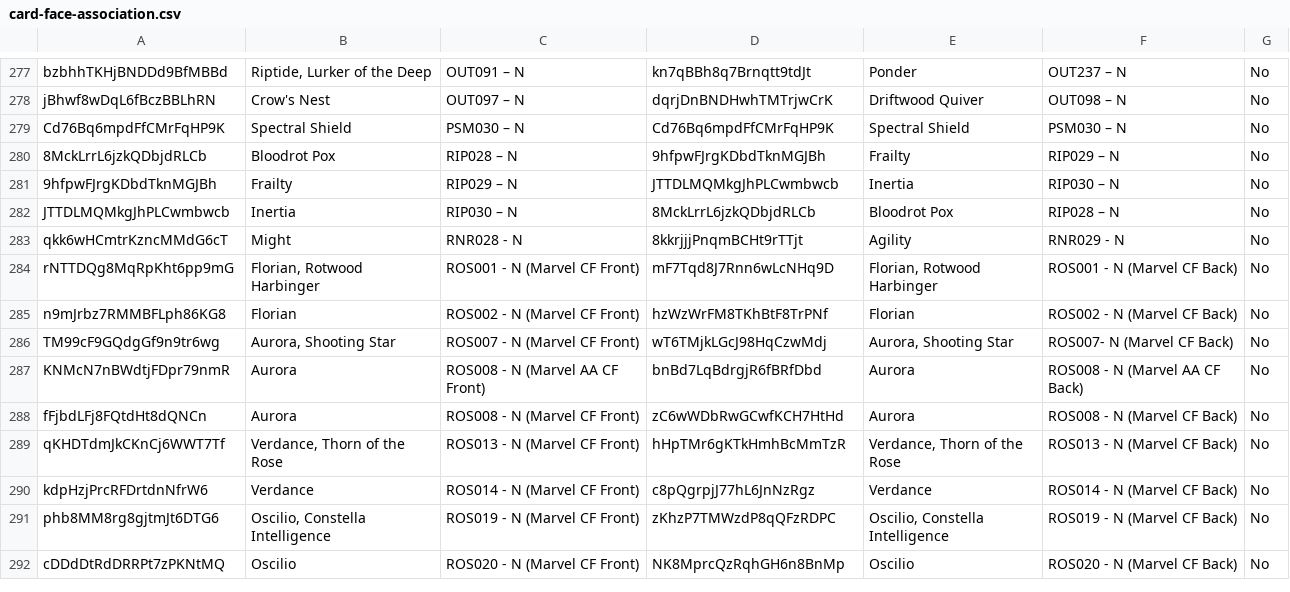
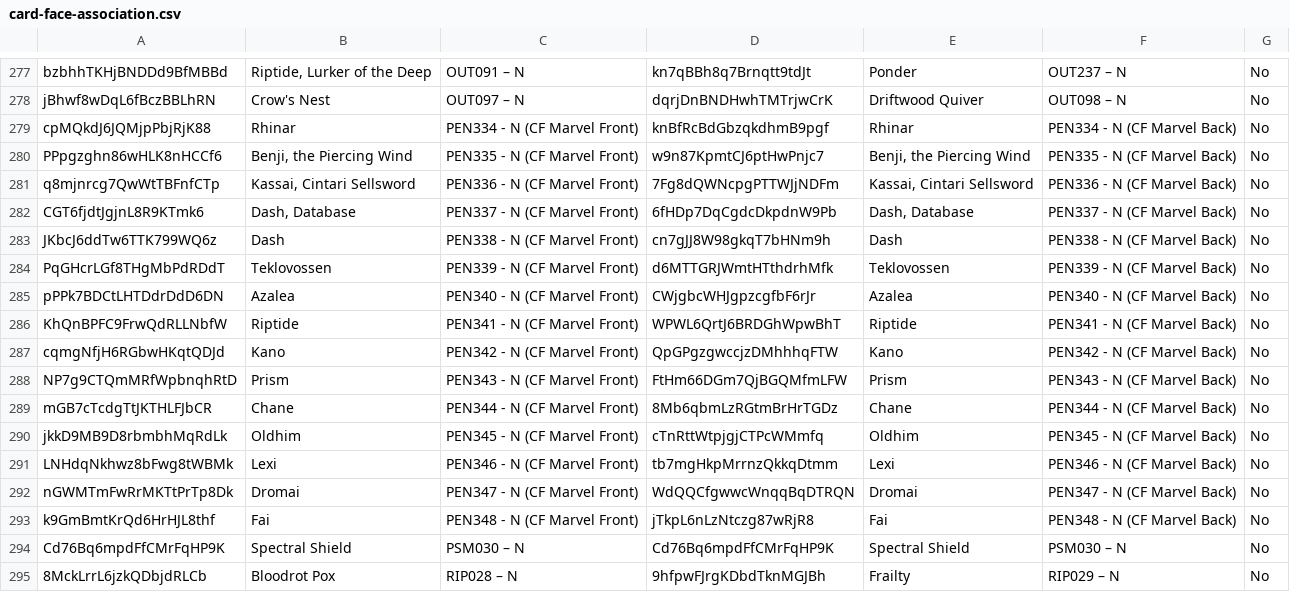
Before and after one commit to oliger/flesh-and-blood-cards, a CSV file: csvs/english/card-face-association.csv, drawn as a sheet; only a part is shown, gaps mark what is left out; the shorter side is filled out with more unchanged rows; the diff names each change by its address in the sheet, - before the commit and + after, or states it on an @@ line.

Commit message:
Add remaining PEN and ANQ cards

```diff
--- a/csvs/english/card-face-association.csv
+++ b/csvs/english/card-face-association.csv
+row 279: cpMQkdJ6JQMjpPbjRjK88 | Rhinar | PEN334 - N (CF Marvel Front) | knBfRcBdGbzqkdhmB9pgf | Rhinar | PEN334 - N (CF Marvel Back) | No
+row 280: PPpgzghn86wHLK8nHCCf6 | Benji, the Piercing Wind | PEN335 - N (CF Marvel Front) | w9n87KpmtCJ6ptHwPnjc7 | Benji, the Piercing Wind | PEN335 - N (CF Marvel Back) | No
+row 281: q8mjnrcg7QwWtTBFnfCTp | Kassai, Cintari Sellsword | PEN336 - N (CF Marvel Front) | 7Fg8dQWNcpgPTTWJjNDFm | Kassai, Cintari Sellsword | PEN336 - N (CF Marvel Back) | No
+row 282: CGT6fjdtJgjnL8R9KTmk6 | Dash, Database | PEN337 - N (CF Marvel Front) | 6fHDp7DqCgdcDkpdnW9Pb | Dash, Database | PEN337 - N (CF Marvel Back) | No
+row 283: JKbcJ6ddTw6TTK799WQ6z | Dash | PEN338 - N (CF Marvel Front) | cn7gJJ8W98gkqT7bHNm9h | Dash | PEN338 - N (CF Marvel Back) | No
+row 284: PqGHcrLGf8THgMbPdRDdT | Teklovossen | PEN339 - N (CF Marvel Front) | d6MTTGRJWmtHTthdrhMfk | Teklovossen | PEN339 - N (CF Marvel Back) | No
+row 285: pPPk7BDCtLHTDdrDdD6DN | Azalea | PEN340 - N (CF Marvel Front) | CWjgbcWHJgpzcgfbF6rJr | Azalea | PEN340 - N (CF Marvel Back) | No
+row 286: KhQnBPFC9FrwQdRLLNbfW | Riptide | PEN341 - N (CF Marvel Front) | WPWL6QrtJ6BRDGhWpwBhT | Riptide | PEN341 - N (CF Marvel Back) | No
+row 287: cqmgNfjH6RGbwHKqtQDJd | Kano | PEN342 - N (CF Marvel Front) | QpGPgzgwccjzDMhhhqFTW | Kano | PEN342 - N (CF Marvel Back) | No
+row 288: NP7g9CTQmMRfWpbnqhRtD | Prism | PEN343 - N (CF Marvel Front) | FtHm66DGm7QjBGQMfmLFW | Prism | PEN343 - N (CF Marvel Back) | No
+row 289: mGB7cTcdgTtJKTHLFJbCR | Chane | PEN344 - N (CF Marvel Front) | 8Mb6qbmLzRGtmBrHrTGDz | Chane | PEN344 - N (CF Marvel Back) | No
+row 290: jkkD9MB9D8rbmbhMqRdLk | Oldhim | PEN345 - N (CF Marvel Front) | cTnRttWtpjgjCTPcWMmfq | Oldhim | PEN345 - N (CF Marvel Back) | No
+row 291: LNHdqNkhwz8bFwg8tWBMk | Lexi | PEN346 - N (CF Marvel Front) | tb7mgHkpMrrnzQkkqDtmm | Lexi | PEN346 - N (CF Marvel Back) | No
+row 292: nGWMTmFwRrMKTtPrTp8Dk | Dromai | PEN347 - N (CF Marvel Front) | WdQQCfgwwcWnqqBqDTRQN | Dromai | PEN347 - N (CF Marvel Back) | No
+row 293: k9GmBmtKrQd6HrHJL8thf | Fai | PEN348 - N (CF Marvel Front) | jTkpL6nLzNtczg87wRjR8 | Fai | PEN348 - N (CF Marvel Back) | No
```
Also changed, not shown: csvs/english/artist.csv, csvs/english/card-reference.csv, 9 other files.
